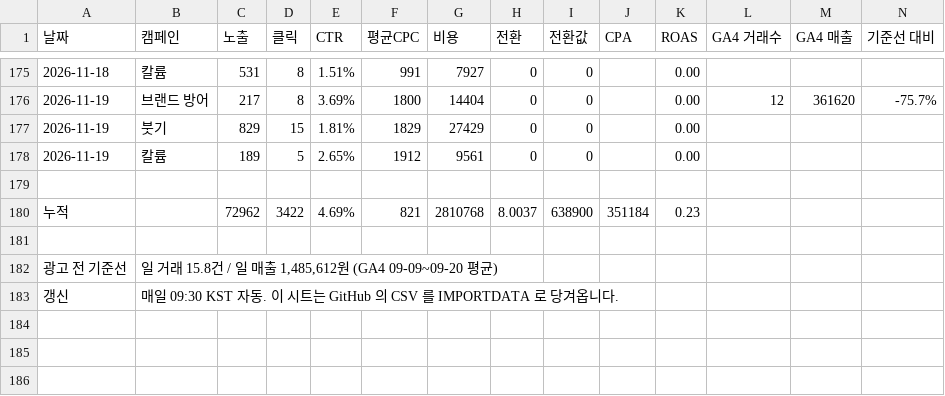
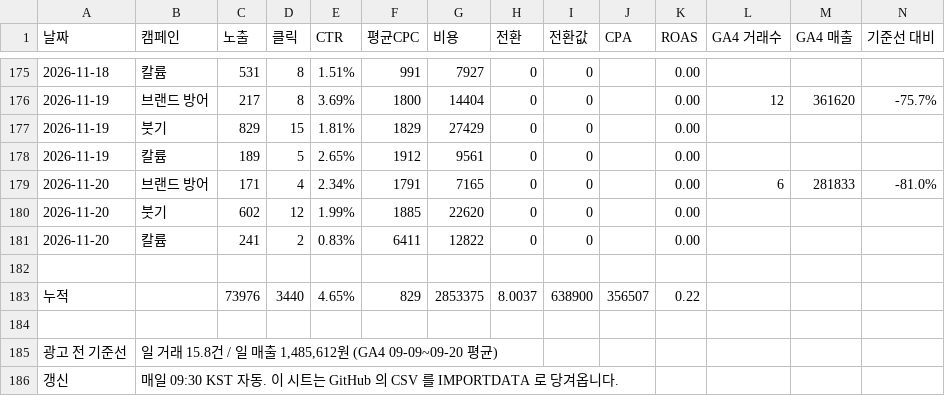
Before and after one commit to wespotjh/zengenetics-reviews, a CSV file: data/ads_daily.csv, drawn as a sheet; only a part is shown, gaps mark what is left out.

```diff
--- a/data/ads_daily.csv
+++ b/data/ads_daily.csv
@@ -178,4 +178,7 @@
 2026-11-19,칼륨,189,5,2.65%,1912,9561,0,0,,0.00,,,
+2026-11-20,브랜드 방어,171,4,2.34%,1791,7165,0,0,,0.00,6,281833,-81.0%
+2026-11-20,붓기,602,12,1.99%,1885,22620,0,0,,0.00,,,
+2026-11-20,칼륨,241,2,0.83%,6411,12822,0,0,,0.00,,,
 
-누적,,72962,3422,4.69%,821,2810768,8.0037,638900,351184,0.23,,,
+누적,,73976,3440,4.65%,829,2853375,8.0037,638900,356507,0.22,,,
 
```
Also changed, not shown: 3 other files.
